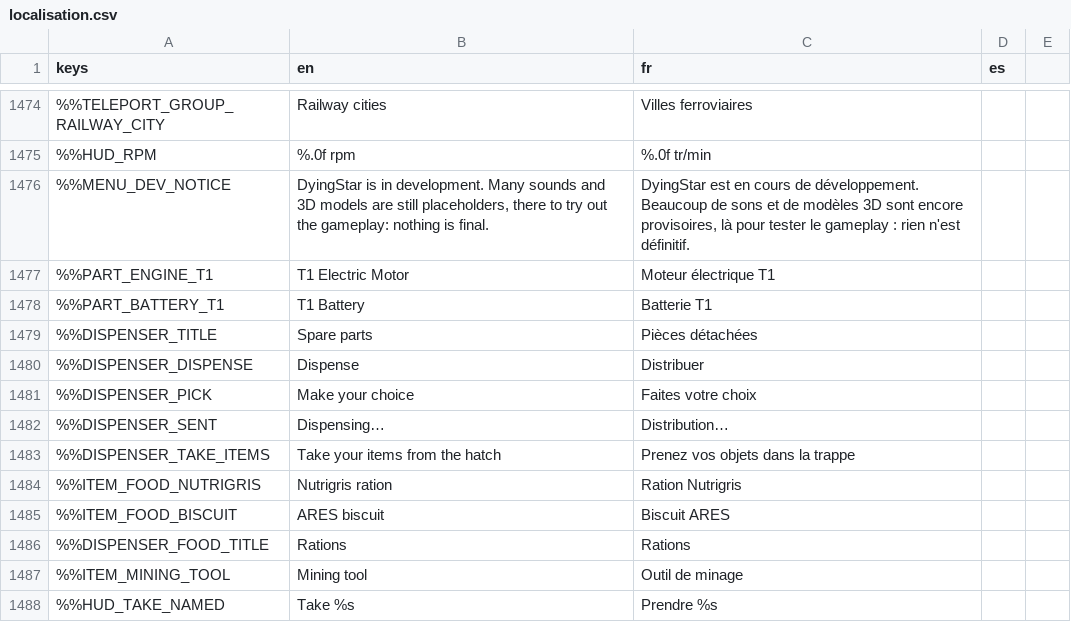
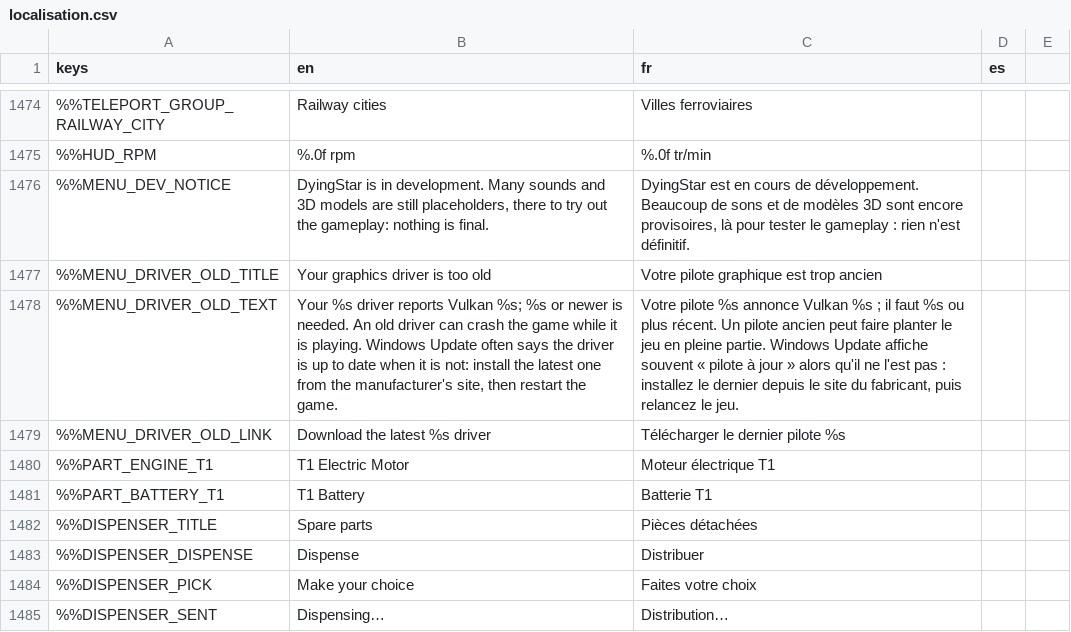
Before and after one commit to DyingStar-game/DyingStar, a CSV file: tools/localization/localisation.csv, drawn as a sheet; only a part is shown, gaps mark what is left out; the shorter side is filled out with more unchanged rows; the diff names each change by its address in the sheet, - before the commit and + after, or states it on an @@ line.

```diff
--- a/tools/localization/localisation.csv
+++ b/tools/localization/localisation.csv
+row 1477: %%MENU_DRIVER_OLD_TITLE | Your graphics driver is too old | Votre pilote graphique est trop ancien
+row 1478: %%MENU_DRIVER_OLD_TEXT | Your %s driver reports Vulkan %s; %s or newer is needed. An old driver can crash the game while it is playing. Windows Update often says the driver is up to date when it is not: install the latest one from the manufacturer's site, then restart the game. | Votre pilote %s annonce Vulkan %s ; il faut %s ou plus récent. Un pilote ancien peut faire planter le jeu en pleine partie. Windows Update affiche souvent « pilote à jour » alors qu'il ne l'est pas : installez le dernier depuis le site du fabricant, puis relancez le jeu.
+row 1479: %%MENU_DRIVER_OLD_LINK | Download the latest %s driver | Télécharger le dernier pilote %s
```
Also changed, not shown: 5 other files.
